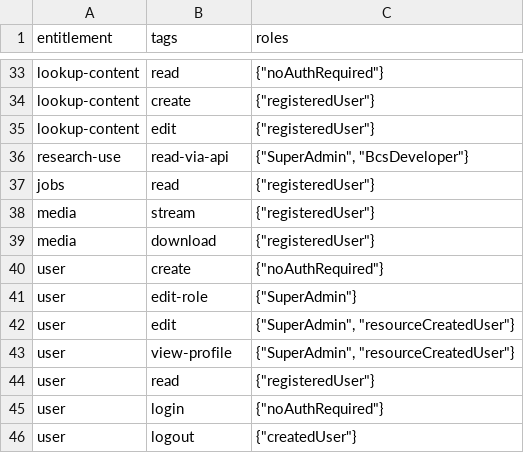
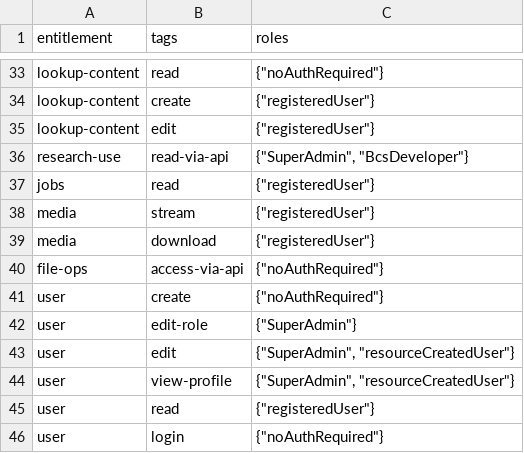
Before and after one commit to Bridgeconn/vachan-api, a CSV file: db/csvs/access_rules.csv, drawn as a sheet; only a part is shown, gaps mark what is left out; the shorter side is filled out with more unchanged rows; the diff names each change by its address in the sheet, - before the commit and + after, or states it on an @@ line.

Commit message:
auth db scheams

```diff
--- a/db/csvs/access_rules.csv
+++ b/db/csvs/access_rules.csv
+row 40: file-ops | access-via-api | {"noAuthRequired"}
```
Also changed, not shown: 1 other file.
